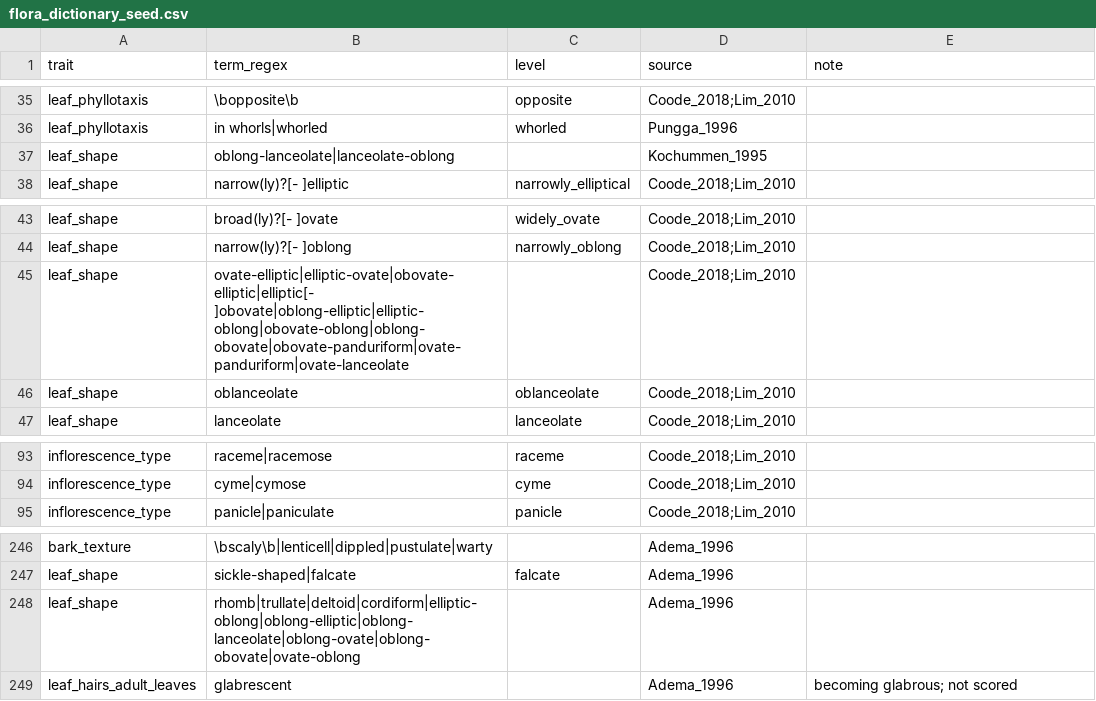
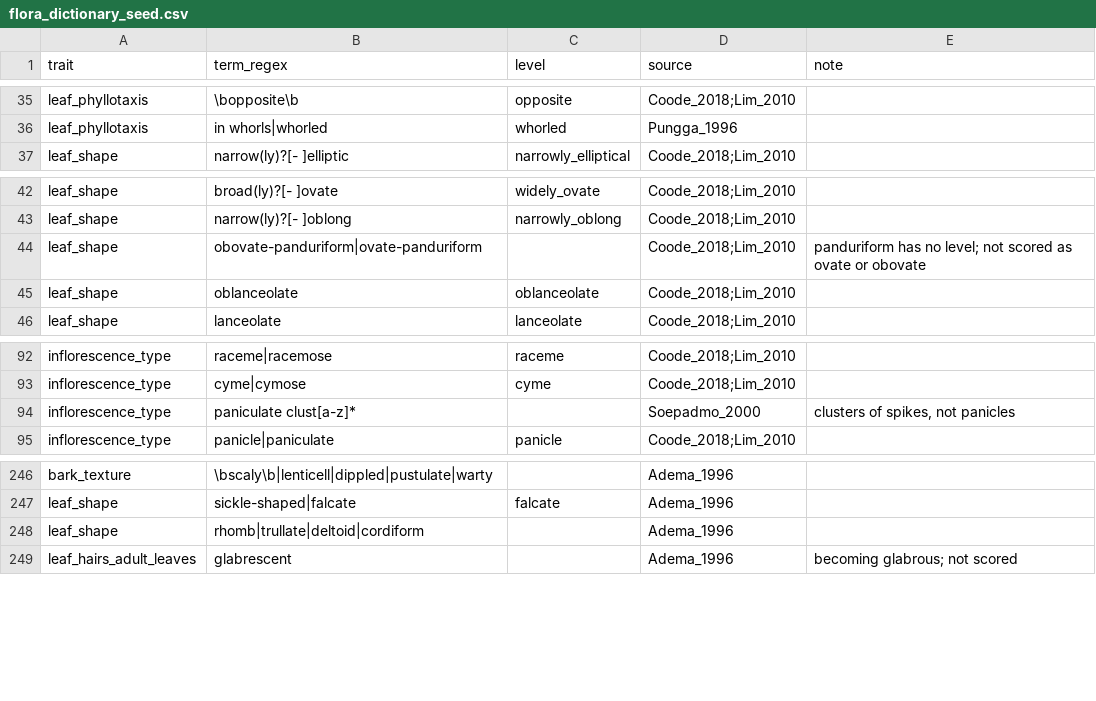
Before and after one commit to hrlai/MYtraits.build, a CSV file: .github/skills/extract-traits-from-floras-my/assets/flora_dictionary_seed.csv, drawn as a sheet; only a part is shown, gaps mark what is left out.

```diff
--- a/.github/skills/extract-traits-from-floras-my/assets/flora_dictionary_seed.csv
+++ b/.github/skills/extract-traits-from-floras-my/assets/flora_dictionary_seed.csv
@@ -36,3 +36,2 @@
 "leaf_phyllotaxis","in whorls|whorled","whorled","Pungga_1996",""
-"leaf_shape","oblong-lanceolate|lanceolate-oblong","","Kochummen_1995",""
 "leaf_shape","narrow(ly)?[- ]elliptic","narrowly_elliptical","Coode_2018;Lim_2010",""
@@ -44,3 +43,3 @@
 "leaf_shape","narrow(ly)?[- ]oblong","narrowly_oblong","Coode_2018;Lim_2010",""
-"leaf_shape","ovate-elliptic|elliptic-ovate|obovate-elliptic|elliptic[- ]obovate|oblong-elliptic|elliptic-oblong|obovate-oblong|oblong-obovate|obovate-panduriform|ovate-panduriform|ovate-lanceolate","","Coode_2018;Lim_2010",""
+"leaf_shape","obovate-panduriform|ovate-panduriform","","Coode_2018;Lim_2010","panduriform has no level; not scored as ovate or obovate"
 "leaf_shape","oblanceolate","oblanceolate","Coode_2018;Lim_2010",""
@@ -94,2 +93,3 @@
 "inflorescence_type","cyme|cymose","cyme","Coode_2018;Lim_2010",""
+"inflorescence_type","paniculate clust[a-z]*","","Soepadmo_2000","clusters of spikes, not panicles"
 "inflorescence_type","panicle|paniculate","panicle","Coode_2018;Lim_2010",""
@@ -247,3 +247,3 @@
 "leaf_shape","sickle-shaped|falcate","falcate","Adema_1996",""
-"leaf_shape","rhomb|trullate|deltoid|cordiform|elliptic-oblong|oblong-elliptic|oblong-lanceolate|oblong-ovate|oblong-obovate|ovate-oblong","","Adema_1996",""
+"leaf_shape","rhomb|trullate|deltoid|cordiform","","Adema_1996",""
 "leaf_hairs_adult_leaves","glabrescent","","Adema_1996","becoming glabrous; not scored"
```
